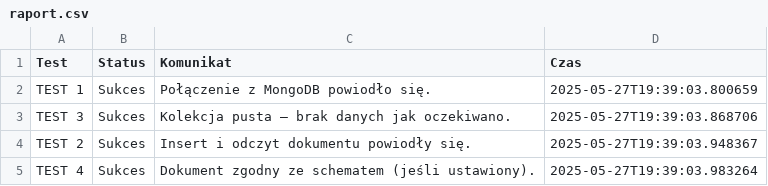
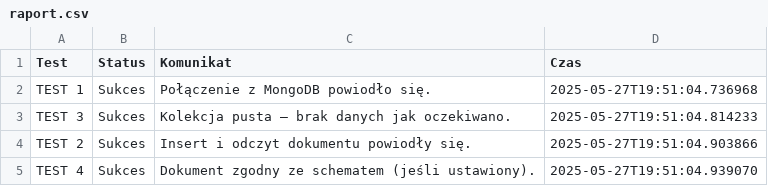
Before and after one commit to wrx87312/mongodb-test-service, a CSV file: raport.csv, drawn as a sheet.

```diff
--- a/raport.csv
+++ b/raport.csv
@@ -1,5 +1,5 @@
 Test,Status,Komunikat,Czas
-TEST 1,Sukces,Połączenie z MongoDB powiodło się.,2025-05-27T19:39:03.800659
-TEST 3,Sukces,Kolekcja pusta – brak danych jak oczekiwano.,2025-05-27T19:39:03.868706
-TEST 2,Sukces,Insert i odczyt dokumentu powiodły się.,2025-05-27T19:39:03.948367
-TEST 4,Sukces,Dokument zgodny ze schematem (jeśli ustawiony).,2025-05-27T19:39:03.983264
+TEST 1,Sukces,Połączenie z MongoDB powiodło się.,2025-05-27T19:51:04.736968
+TEST 3,Sukces,Kolekcja pusta – brak danych jak oczekiwano.,2025-05-27T19:51:04.814233
+TEST 2,Sukces,Insert i odczyt dokumentu powiodły się.,2025-05-27T19:51:04.903866
+TEST 4,Sukces,Dokument zgodny ze schematem (jeśli ustawiony).,2025-05-27T19:51:04.939070
```
Also changed, not shown: 4 other files.
